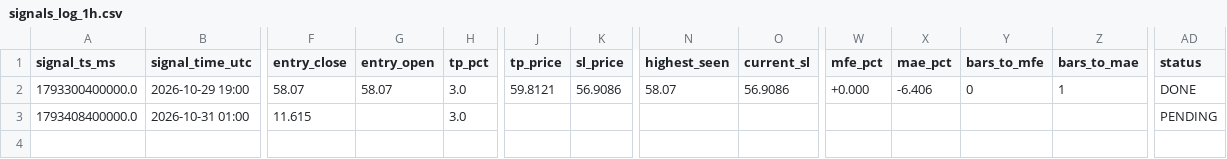
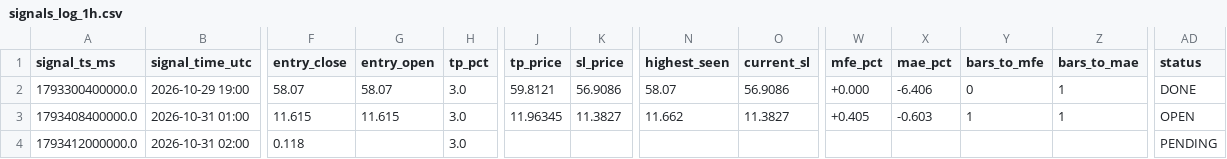
Before and after one commit to yasirhabib01399/bitget-scanner, a CSV file: signals_log_1h.csv, drawn as a sheet; only a part is shown, gaps mark what is left out; rows hold the shown columns only; the diff names each change by its address in the sheet, - before the commit and + after, or states it on an @@ line.

Commit message:
Update signals_log_1h.csv [skip ci]

```diff
--- a/signals_log_1h.csv
+++ b/signals_log_1h.csv
-G3 (entry_open): (empty)
+G3 (entry_open): 11.615
-J3 (tp_price): (empty)
+J3 (tp_price): 11.96345
-K3 (sl_price): (empty)
+K3 (sl_price): 11.3827
-N3 (highest_seen): (empty)
+N3 (highest_seen): 11.662
-O3 (current_sl): (empty)
+O3 (current_sl): 11.3827
-W3 (mfe_pct): (empty)
+W3 (mfe_pct): +0.405
-X3 (mae_pct): (empty)
+X3 (mae_pct): -0.603
-Y3 (bars_to_mfe): (empty)
+Y3 (bars_to_mfe): 1
-Z3 (bars_to_mae): (empty)
+Z3 (bars_to_mae): 1
-AD3 (status): PENDING
+AD3 (status): OPEN
+row 4: 1793412000000.0 | 2026-10-31 02:00 | 0.118 |  | 3.0 |  |  |  |  |  |  |  |  | PENDING
```
